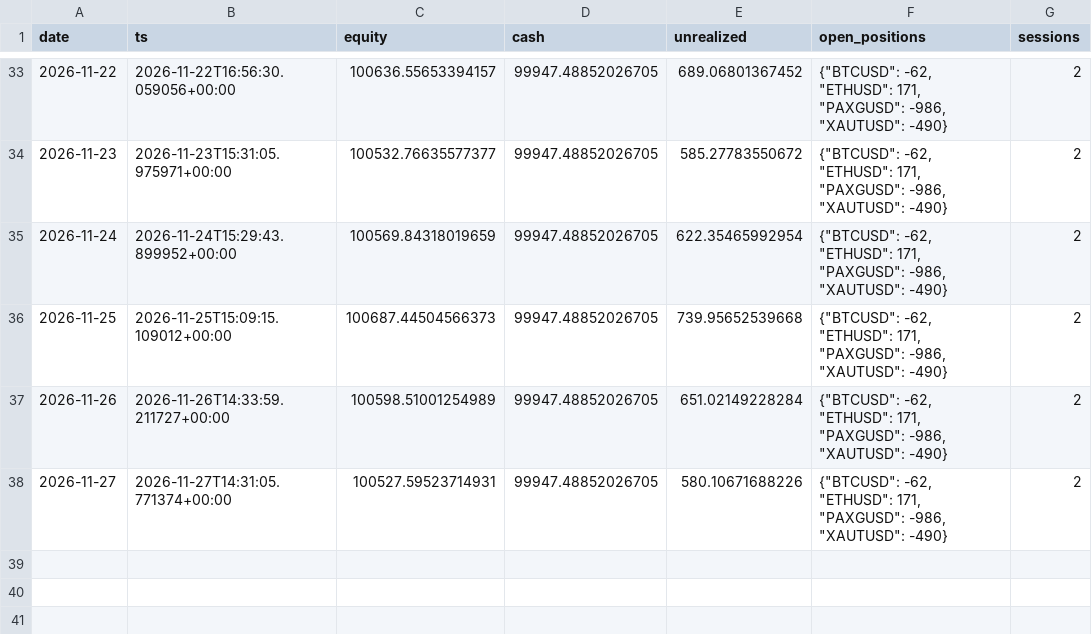
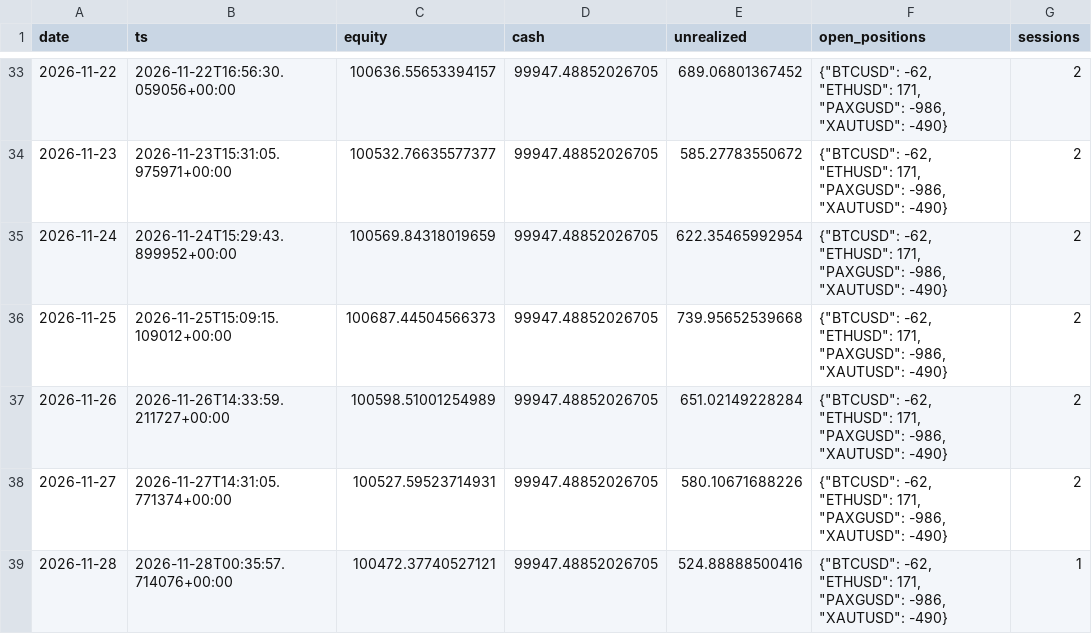
Before and after one commit to lcs2024016-arch/fund_manager, a CSV file: paper/all_in_one/daily.csv, drawn as a sheet; only a part is shown, gaps mark what is left out.

```diff
--- a/paper/all_in_one/daily.csv
+++ b/paper/all_in_one/daily.csv
@@ -38 +38,2 @@ date,ts,equity,cash,unrealized,open_positions,sessions
 2026-11-27,2026-11-27T14:31:05.771374+00:00,100527.59523714931,99947.48852026705,580.10671688226,"{""BTCUSD"": -62, ""ETHUSD"": 171, ""PAXGUSD"": -986, ""XAUTUSD"": -490}",2
+2026-11-28,2026-11-28T00:35:57.714076+00:00,100472.37740527121,99947.48852026705,524.88888500416,"{""BTCUSD"": -62, ""ETHUSD"": 171, ""PAXGUSD"": -986, ""XAUTUSD"": -490}",1
```
Also changed, not shown: paper/all_in_one/intraday.csv, 4 other files.
